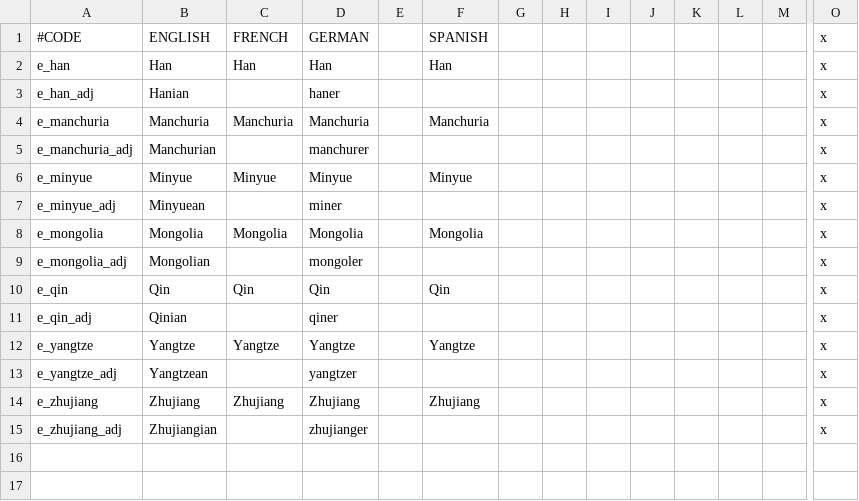
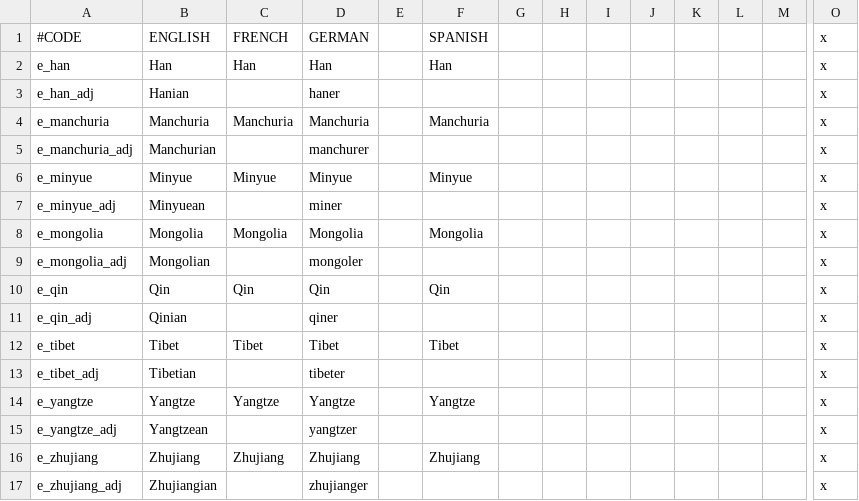
Before and after one commit to MrPanda293/Gothic-CK2, a CSV file: localisation/000_Empire_names.csv, drawn as a sheet; only a part is shown, gaps mark what is left out; rows hold the shown columns only; the diff names each change by its address in the sheet, - before the commit and + after, or states it on an @@ line.

```diff
--- a/localisation/000_Empire_names.csv
+++ b/localisation/000_Empire_names.csv
+row 12: e_tibet | Tibet | Tibet | Tibet |  | Tibet |  |  |  |  |  |  |  | x
+row 13: e_tibet_adj | Tibetian |  | tibeter |  |  |  |  |  |  |  |  |  | x
```
Also changed, not shown: localisation/000_Barony_names.csv, localisation/000_County_names.csv, 26 other files.
